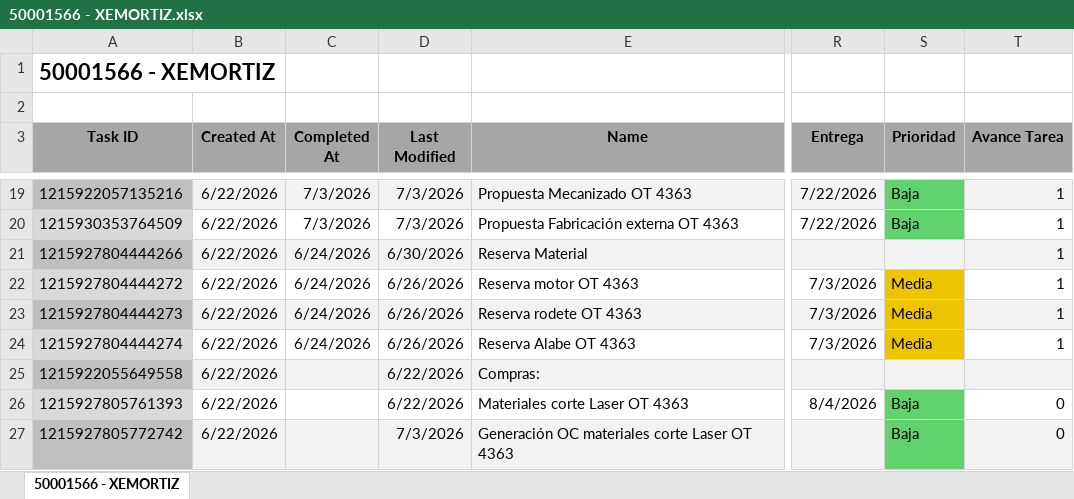
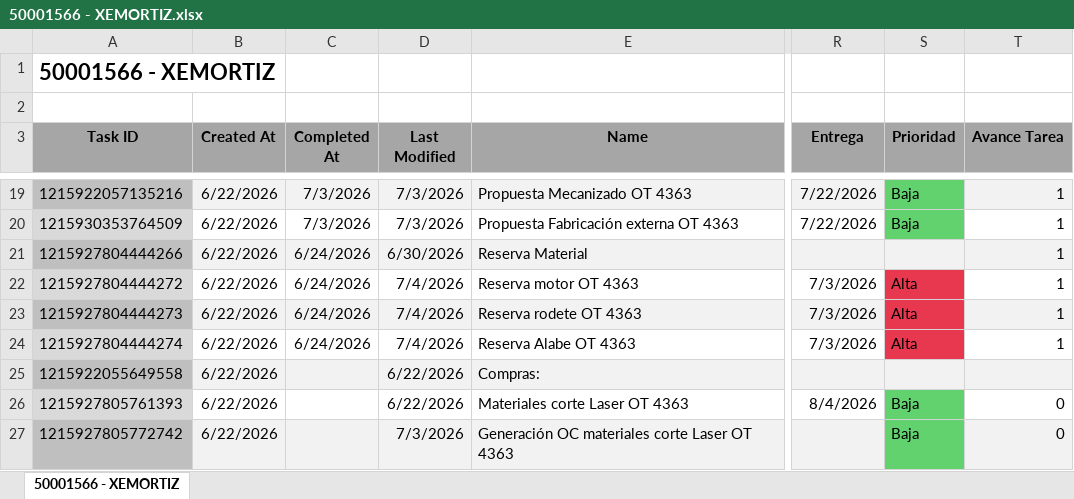
Before and after one commit to Nicolas-2026z/zitron-dashboard, an Excel workbook: data/50001566 - XEMORTIZ.xlsx, sheet 50001566 - XEMORTIZ, drawn as a sheet; only a part is shown, gaps mark what is left out; values as stored, in another font and other column widths than the file's, no borders; charts and pictures not drawn; the diff names each change by its address in the sheet, - before the commit and + after, or states it on an @@ line.

```diff
--- a/data/50001566 - XEMORTIZ.xlsx (sheet 50001566 - XEMORTIZ)
+++ b/data/50001566 - XEMORTIZ.xlsx (sheet 50001566 - XEMORTIZ)
-D22:D24 (Last Modified): 6/26/2026
+D22:D24 (Last Modified): 7/4/2026
-S22:S24 (Prioridad): Media
+S22:S24 (Prioridad): Alta
-S22:S24 fill: #EEC300
+S22:S24 fill: #E8384F
```
Also changed, not shown: data/50001466 - ZITRON PERU PODEROSA.xlsx, data/50001473 - MAPIMI.xlsx, 41 other files.
